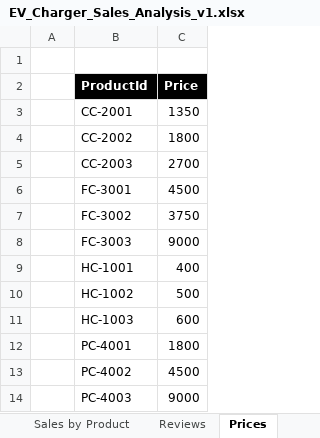
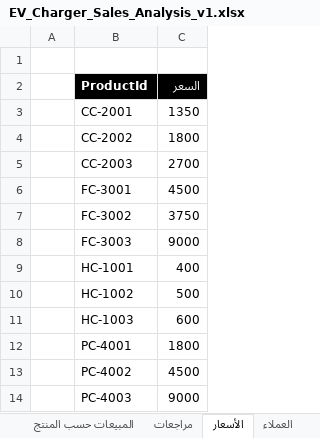
Before and after one commit to MicrosoftLearning/MS-4008-Microsoft-365-Copilot-Interactive-Experience-for-Executives.ar-sa, an Excel workbook: ResourceFiles/EV_Charger_Sales_Analysis_v1.xlsx, sheet الأسعار, drawn as a sheet; values as stored, in another font and other column widths than the file's, no borders; the diff names each change by its address in the sheet, - before the commit and + after, or states it on an @@ line.

```diff
--- a/ResourceFiles/EV_Charger_Sales_Analysis_v1.xlsx (sheet الأسعار)
+++ b/ResourceFiles/EV_Charger_Sales_Analysis_v1.xlsx (sheet الأسعار)
-sheet tab: Sales by Product
+sheet tab: المبيعات حسب المنتج
-sheet tab: Reviews
+sheet tab: مراجعات
-sheet tab: Prices
+sheet tab: الأسعار
-C2: Price
+C2: السعر
```
Also changed, not shown: sheet المبيعات حسب المنتج, sheet العملاء, sheet مراجعات, other sheet tabs, formulas that keep their value, 9 other files.
